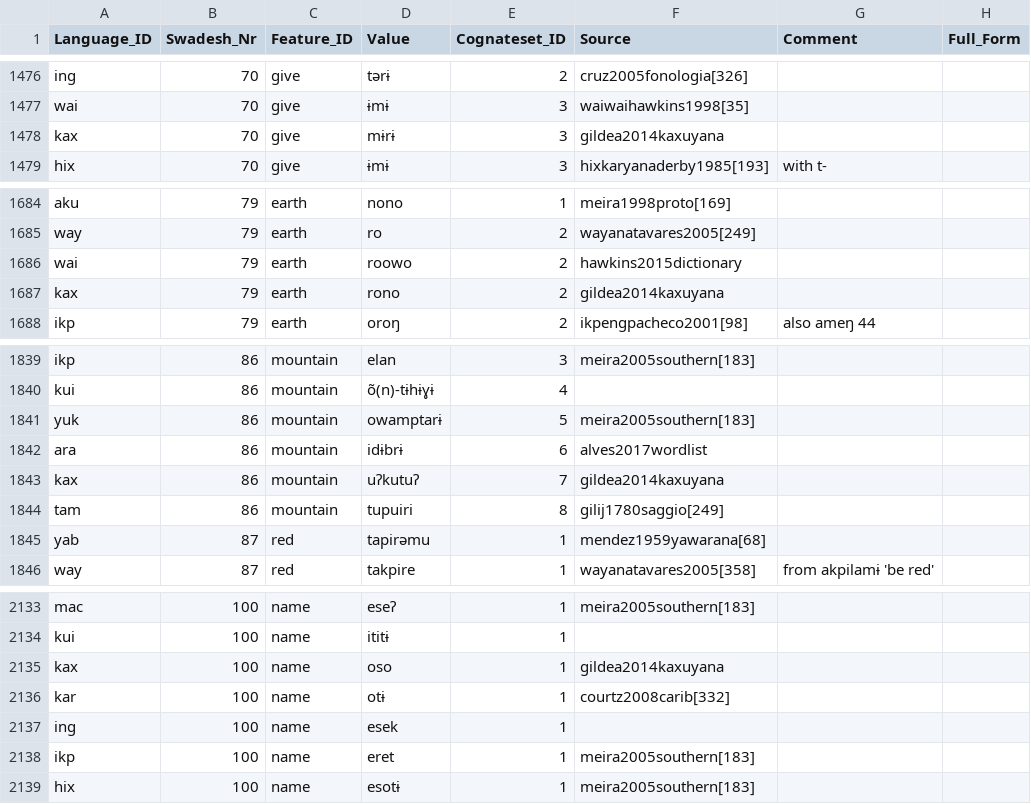
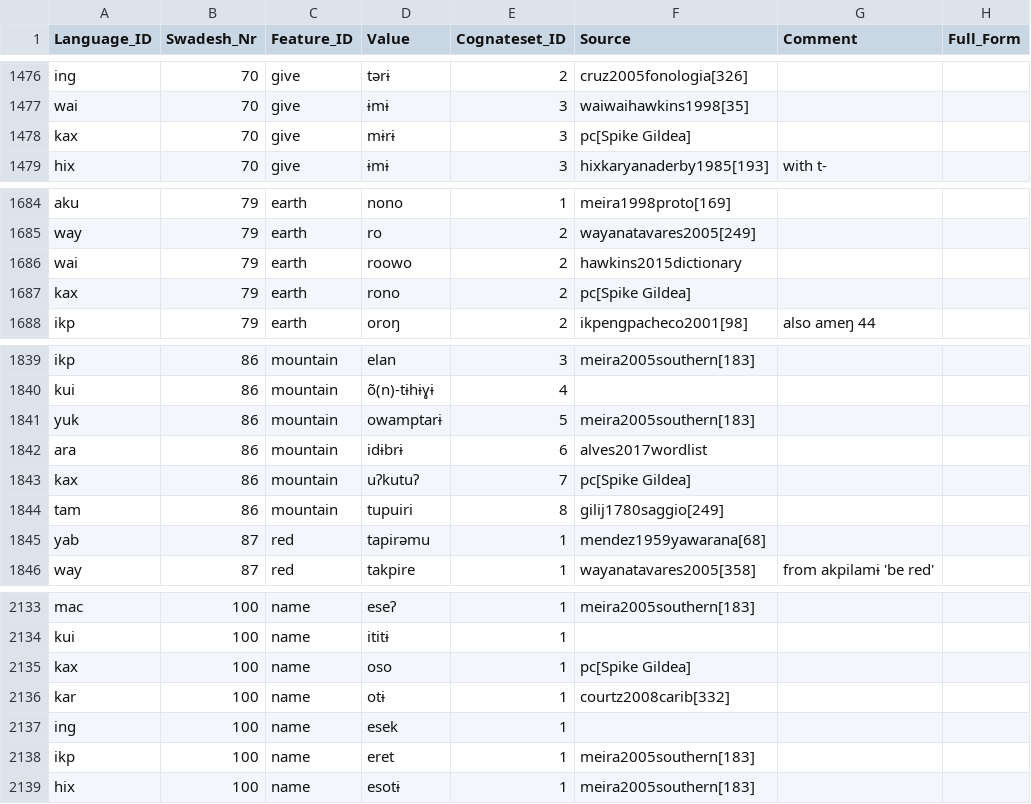
Before and after one commit to cldf-datasets/mattercariban, a CSV file: raw/cariban_swadesh_list.csv, drawn as a sheet; only a part is shown, gaps mark what is left out; the diff covers the shown part only.

Commit message:
replaced gildea2014kaxuyana with pc[Spike Gildea]

```diff
--- a/raw/cariban_swadesh_list.csv
+++ b/raw/cariban_swadesh_list.csv
@@ -1477,3 +1477,3 @@
 "wai",70,"give","ɨmɨ",3,"waiwaihawkins1998[35]",,
-"kax",70,"give","mɨrɨ",3,"gildea2014kaxuyana",,
+"kax",70,"give","mɨrɨ",3,"pc[Spike Gildea]",,
 "hix",70,"give","ɨmɨ",3,"hixkaryanaderby1985[193]","with t-",
@@ -1686,3 +1686,3 @@
 "wai",79,"earth","roowo",2,"hawkins2015dictionary",,
-"kax",79,"earth","rono",2,"gildea2014kaxuyana",,
+"kax",79,"earth","rono",2,"pc[Spike Gildea]",,
 "ikp",79,"earth","oroŋ",2,"ikpengpacheco2001[98]","also ameŋ 44",
@@ -1842,3 +1842,3 @@
 "ara",86,"mountain","idɨbrɨ",6,"alves2017wordlist",,
-"kax",86,"mountain","uʔkutuʔ",7,"gildea2014kaxuyana",,
+"kax",86,"mountain","uʔkutuʔ",7,"pc[Spike Gildea]",,
 "tam",86,"mountain","tupuiri",8,"gilij1780saggio[249]",,
@@ -2134,3 +2134,3 @@
 "kui",100,"name","ititɨ",1,,,
-"kax",100,"name","oso",1,"gildea2014kaxuyana",,
+"kax",100,"name","oso",1,"pc[Spike Gildea]",,
 "kar",100,"name","otɨ",1,"courtz2008carib[332]",,
```
Also changed, not shown: 10 edited cells elsewhere in this file.
